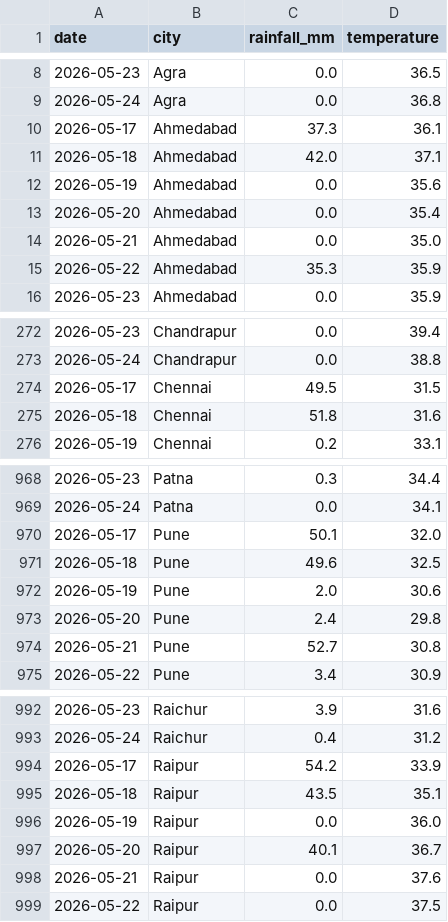
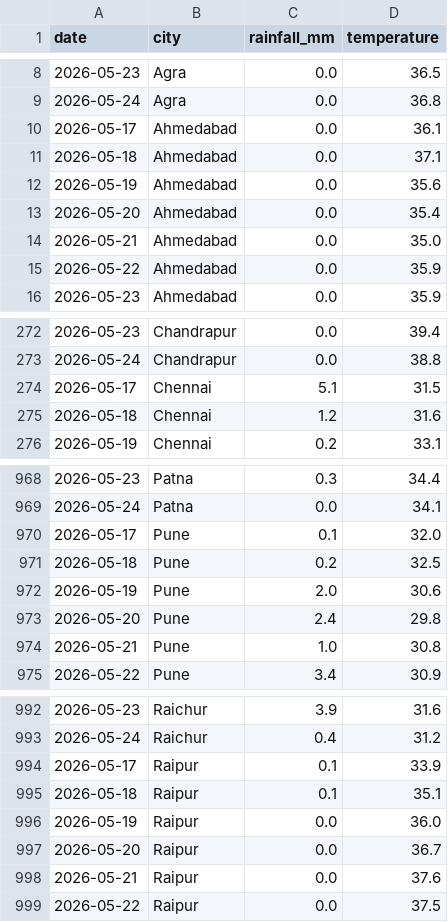
Before and after one commit to AB6849/quickcom-ops-risk-monitor, a CSV file: data/processed/weather_cleaned.csv, drawn as a sheet; only a part is shown, gaps mark what is left out; the diff covers the shown part only.

```diff
--- a/data/processed/weather_cleaned.csv
+++ b/data/processed/weather_cleaned.csv
@@ -9,4 +9,4 @@ date,city,rainfall_mm,temperature
 2026-05-24,Agra,0.0,36.8
-2026-05-17,Ahmedabad,37.3,36.1
-2026-05-18,Ahmedabad,42.0,37.1
+2026-05-17,Ahmedabad,0.0,36.1
+2026-05-18,Ahmedabad,0.0,37.1
 2026-05-19,Ahmedabad,0.0,35.6
@@ -14,3 +14,3 @@ date,city,rainfall_mm,temperature
 2026-05-21,Ahmedabad,0.0,35.0
-2026-05-22,Ahmedabad,35.3,35.9
+2026-05-22,Ahmedabad,0.0,35.9
 2026-05-23,Ahmedabad,0.0,35.9
@@ -273,4 +273,4 @@ date,city,rainfall_mm,temperature
 2026-05-24,Chandrapur,0.0,38.8
-2026-05-17,Chennai,49.5,31.5
-2026-05-18,Chennai,51.8,31.6
+2026-05-17,Chennai,5.1,31.5
+2026-05-18,Chennai,1.2,31.6
 2026-05-19,Chennai,0.2,33.1
@@ -969,7 +969,7 @@ date,city,rainfall_mm,temperature
 2026-05-24,Patna,0.0,34.1
-2026-05-17,Pune,50.1,32.0
-2026-05-18,Pune,49.6,32.5
+2026-05-17,Pune,0.1,32.0
+2026-05-18,Pune,0.2,32.5
 2026-05-19,Pune,2.0,30.6
 2026-05-20,Pune,2.4,29.8
-2026-05-21,Pune,52.7,30.8
+2026-05-21,Pune,1.0,30.8
 2026-05-22,Pune,3.4,30.9
@@ -993,6 +993,6 @@ date,city,rainfall_mm,temperature
 2026-05-24,Raichur,0.4,31.2
-2026-05-17,Raipur,54.2,33.9
-2026-05-18,Raipur,43.5,35.1
+2026-05-17,Raipur,0.1,33.9
+2026-05-18,Raipur,0.1,35.1
 2026-05-19,Raipur,0.0,36.0
-2026-05-20,Raipur,40.1,36.7
+2026-05-20,Raipur,0.0,36.7
 2026-05-21,Raipur,0.0,37.6
```
Also changed, not shown: 31 edited cells elsewhere in this file, data/processed/daily_city_features.csv, data/processed/demand_cleaned.csv, 10 other files.
